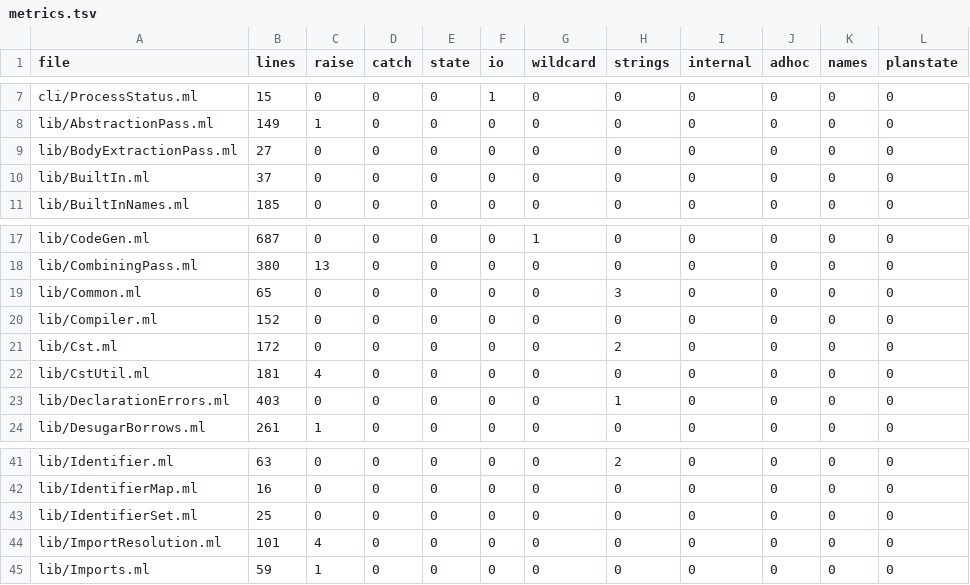
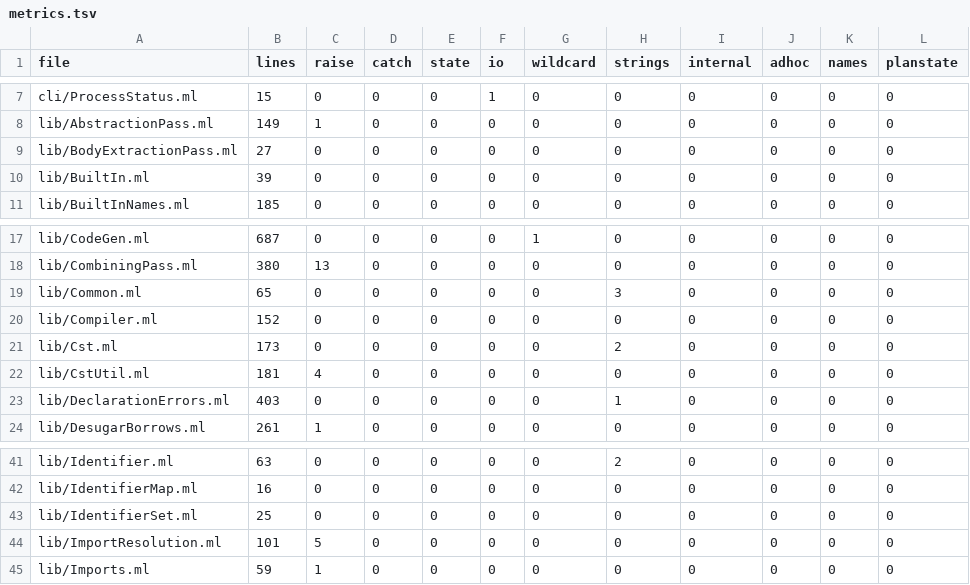
Before and after one commit to seiei-sogen/zustral, a TSV file: tools/refactoring/expected/metrics.tsv, drawn as a sheet; only a part is shown, gaps mark what is left out.

```diff
--- a/tools/refactoring/expected/metrics.tsv
+++ b/tools/refactoring/expected/metrics.tsv
@@ -9,3 +9,3 @@ lib/AbstractionPass.ml	149	1	0	0	0	0	0	0	0	0	0
 lib/BodyExtractionPass.ml	27	0	0	0	0	0	0	0	0	0	0
-lib/BuiltIn.ml	37	0	0	0	0	0	0	0	0	0	0
+lib/BuiltIn.ml	39	0	0	0	0	0	0	0	0	0	0
 lib/BuiltInNames.ml	185	0	0	0	0	0	0	0	0	0	0
@@ -20,3 +20,3 @@ lib/Common.ml	65	0	0	0	0	0	3	0	0	0	0
 lib/Compiler.ml	152	0	0	0	0	0	0	0	0	0	0
-lib/Cst.ml	172	0	0	0	0	0	2	0	0	0	0
+lib/Cst.ml	173	0	0	0	0	0	2	0	0	0	0
 lib/CstUtil.ml	181	4	0	0	0	0	0	0	0	0	0
@@ -43,3 +43,3 @@ lib/IdentifierMap.ml	16	0	0	0	0	0	0	0	0	0	0
 lib/IdentifierSet.ml	25	0	0	0	0	0	0	0	0	0	0
-lib/ImportResolution.ml	101	4	0	0	0	0	0	0	0	0	0
+lib/ImportResolution.ml	101	5	0	0	0	0	0	0	0	0	0
 lib/Imports.ml	59	1	0	0	0	0	0	0	0	0	0
```
Also changed, not shown: 8 other files.
